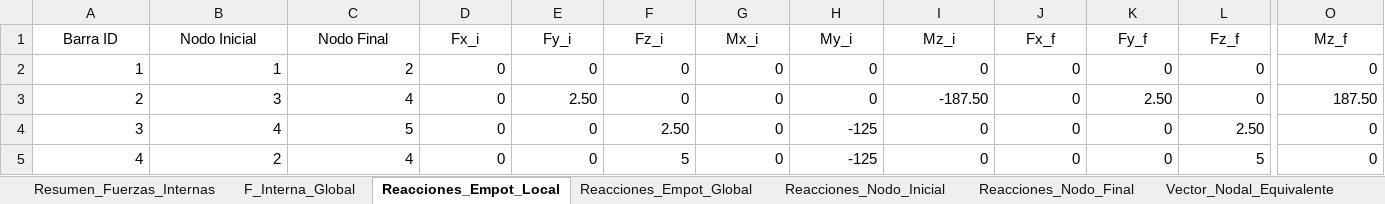
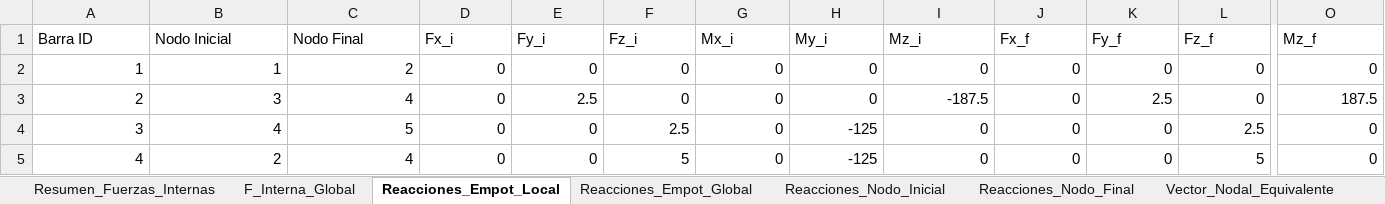
Before and after one commit to Mateodiezq0/Nodux, an Excel workbook: supertesteo_resultados.xlsx, sheet Reacciones_Empot_Local, drawn as a sheet; only a part is shown, gaps mark what is left out; values as stored, in another font and other column widths than the file's, no borders; the diff covers the shown part only; the diff names each change by its address in the sheet, - before the commit and + after, or states it on an @@ line.

```diff
--- a/supertesteo_resultados.xlsx (sheet Reacciones_Empot_Local)
+++ b/supertesteo_resultados.xlsx (sheet Reacciones_Empot_Local)
-A1:O1 alignment: center
+A1:O1 alignment: left
-E3 (Fy_i): 2.50
+E3 (Fy_i): 2.5
-I3 (Mz_i): -187.50
+I3 (Mz_i): -187.5
-K3 (Fy_f): 2.50
+K3 (Fy_f): 2.5
-O3 (Mz_f): 187.50
+O3 (Mz_f): 187.5
-F4 (Fz_i): 2.50
+F4 (Fz_i): 2.5
-L4 (Fz_f): 2.50
+L4 (Fz_f): 2.5
```
Also changed, not shown: cell formats elsewhere in this sheet, sheet Resumen_Fuerzas_Internas, sheet F_Interna_Global, sheet f_local_Reacc_i_por_Carga, sheet Reacciones_Empot_Global, sheet Reacciones_Nodo_Final, sheet Reacciones_Nodo_Inicial, 1 more sheet, other sheet tabs, 1 other file.
